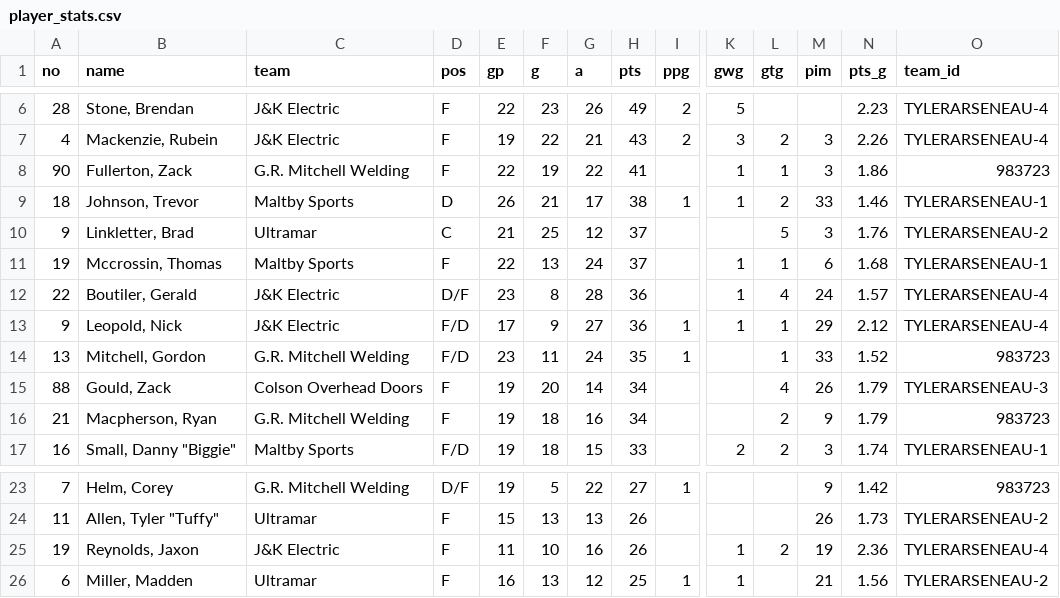
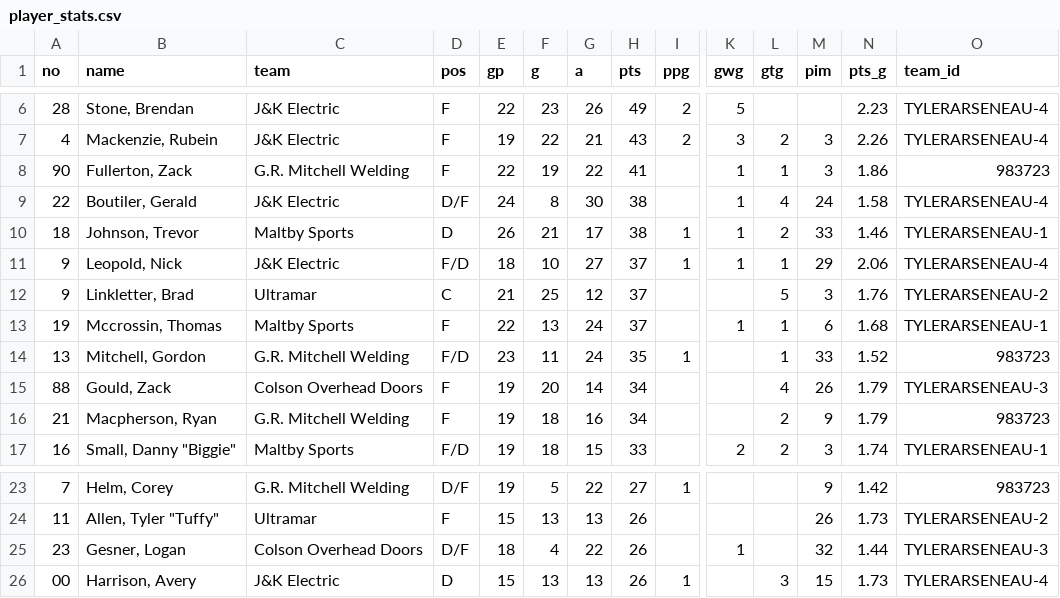
Before and after one commit to ThomasMcCrossin/aahlscraper, a CSV file: data/player_stats.csv, drawn as a sheet; only a part is shown, gaps mark what is left out; removed rows and columns are numbered as before the commit, all else as after; rows hold the shown columns only; the diff names each change by its address in the sheet, - before the commit and + after, or states it on an @@ line.

```diff
--- a/data/player_stats.csv
+++ b/data/player_stats.csv
+row 9: 22 | Boutiler, Gerald | J&K Electric | D/F | 24 | 8 | 30 | 38 |  | 1 | 4 | 24 | 1.58 | TYLERARSENEAU-4
+row 11: 9 | Leopold, Nick | J&K Electric | F/D | 18 | 10 | 27 | 37 | 1 | 1 | 1 | 29 | 2.06 | TYLERARSENEAU-4
-row 12: 22 | Boutiler, Gerald | J&K Electric | D/F | 23 | 8 | 28 | 36 |  | 1 | 4 | 24 | 1.57 | TYLERARSENEAU-4
-row 13: 9 | Leopold, Nick | J&K Electric | F/D | 17 | 9 | 27 | 36 | 1 | 1 | 1 | 29 | 2.12 | TYLERARSENEAU-4
-row 25: 19 | Reynolds, Jaxon | J&K Electric | F | 11 | 10 | 16 | 26 |  | 1 | 2 | 19 | 2.36 | TYLERARSENEAU-4
-row 26: 6 | Miller, Madden | Ultramar | F | 16 | 13 | 12 | 25 | 1 | 1 |  | 21 | 1.56 | TYLERARSENEAU-2
+row 25: 23 | Gesner, Logan | Colson Overhead Doors | D/F | 18 | 4 | 22 | 26 |  | 1 |  | 32 | 1.44 | TYLERARSENEAU-3
+row 26: 00 | Harrison, Avery | J&K Electric | D | 15 | 13 | 13 | 26 | 1 |  | 3 | 15 | 1.73 | TYLERARSENEAU-4
```
Also changed, not shown: data/schedule.csv, data/standings.csv, 8 other files.
